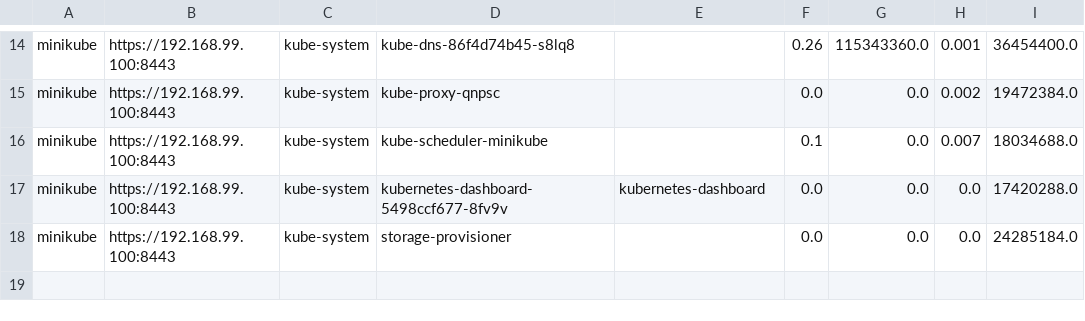
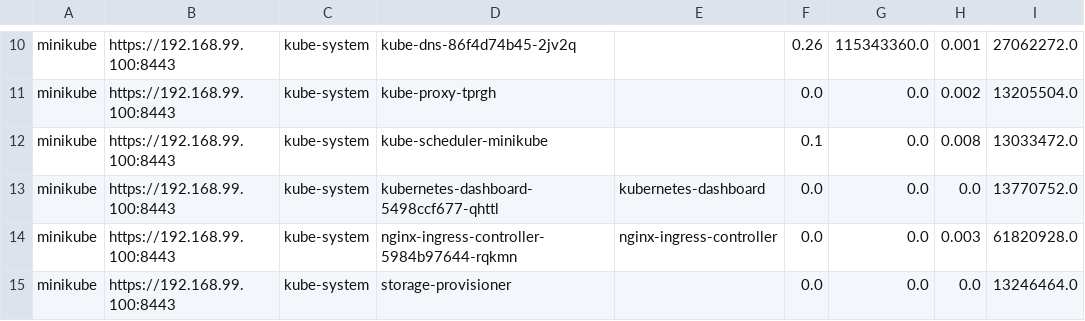
Before and after one commit to hjacobs/kube-resource-report, a TSV file: sample-report/output/pods.tsv, drawn as a sheet; only a part is shown, gaps mark what is left out; addresses are those after the commit; the diff covers the shown part only; the diff names each change by its address in the sheet, - before the commit and + after, or states it on an @@ line.

```diff
--- a/sample-report/output/pods.tsv
+++ b/sample-report/output/pods.tsv
-D10: kube-dns-86f4d74b45-s8lq8
+D10: kube-dns-86f4d74b45-2jv2q
-I10: 36454400.0
+I10: 27062272.0
-D11: kube-proxy-qnpsc
+D11: kube-proxy-tprgh
-I11: 19472384.0
+I11: 13205504.0
-H12: 0.007
+H12: 0.008
-I12: 18034688.0
+I12: 13033472.0
-D13: kubernetes-dashboard-5498ccf677-8fv9v
+D13: kubernetes-dashboard-5498ccf677-qhttl
-I13: 17420288.0
+I13: 13770752.0
+row 14: minikube | https://192.168.99.100:8443 | kube-system | nginx-ingress-controller-5984b97644-rqkmn | nginx-ingress-controller | 0.0 | 0.0 | 0.003 | 61820928.0
-I15: 24285184.0
+I15: 13246464.0
```
Also changed, not shown: 4 removed rows and 28 edited cells elsewhere in this file, sample-report/output/slack.tsv, 19 other files.
